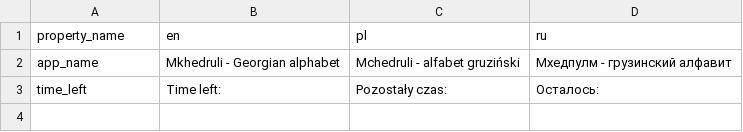
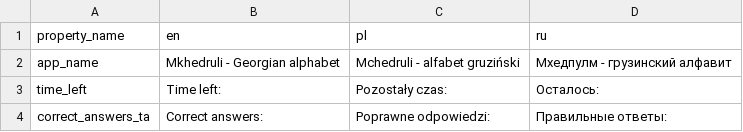
Before and after one commit to dragonboliero/Mkhedruli-Georgian-alphabet, a CSV file: data/strings.csv, drawn as a sheet.

```diff
--- a/data/strings.csv
+++ b/data/strings.csv
@@ -3 +3,2 @@ app_name,Mkhedruli - Georgian alphabet,Mchedruli - alfabet gruziński,Мхедп
 time_left,Time left: ,Pozostały czas: ,Осталось:
+correct_answers_ta,Correct answers: ,Poprawne odpowiedzi: ,Правильные ответы:
```
Also changed, not shown: 3 other files.
